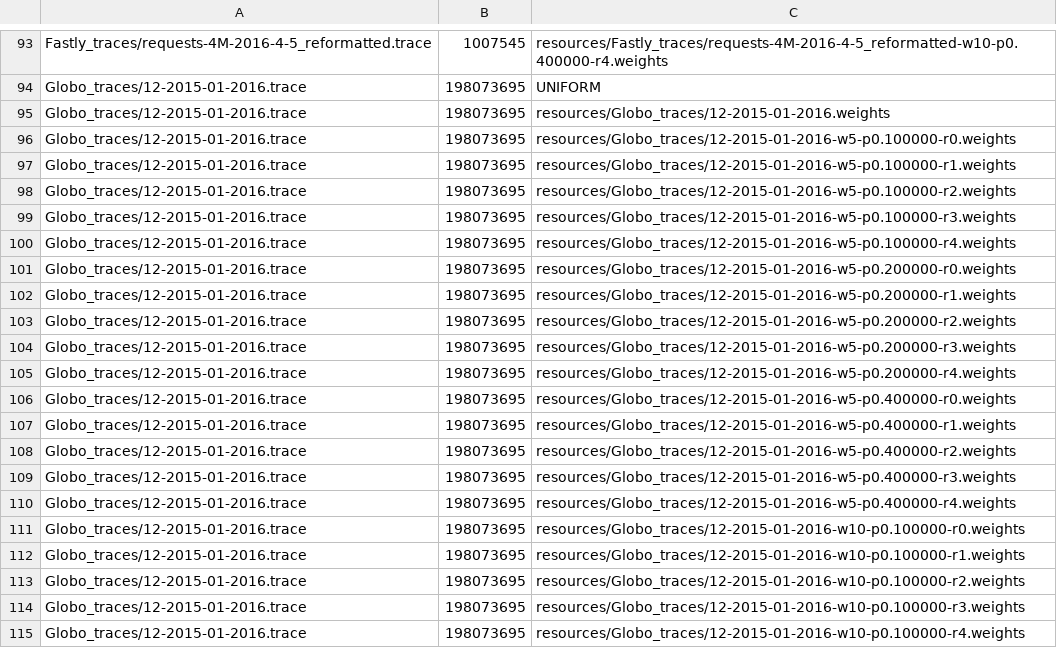
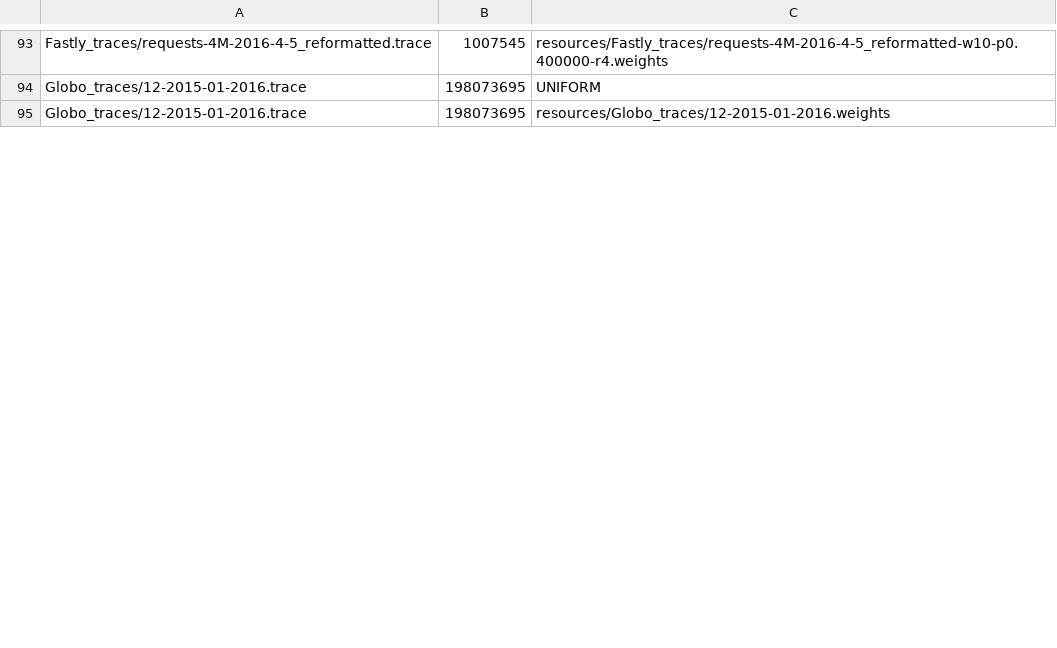
Before and after one commit to romanlutz/icarus, a CSV file: resources/trace_overview.csv, drawn as a sheet; only a part is shown, gaps mark what is left out; the diff covers the shown part only.

Commit message:
- config for Globo, c=1000, weighted

```diff
--- a/resources/trace_overview.csv
+++ b/resources/trace_overview.csv
@@ -95,21 +95 @@ Globo_traces/12-2015-01-2016.trace,198073695,UNIFORM
 Globo_traces/12-2015-01-2016.trace,198073695,resources/Globo_traces/12-2015-01-2016.weights
-Globo_traces/12-2015-01-2016.trace,198073695,resources/Globo_traces/12-2015-01-2016-w5-p0.100000-r0.weights
-Globo_traces/12-2015-01-2016.trace,198073695,resources/Globo_traces/12-2015-01-2016-w5-p0.100000-r1.weights
-Globo_traces/12-2015-01-2016.trace,198073695,resources/Globo_traces/12-2015-01-2016-w5-p0.100000-r2.weights
-Globo_traces/12-2015-01-2016.trace,198073695,resources/Globo_traces/12-2015-01-2016-w5-p0.100000-r3.weights
-Globo_traces/12-2015-01-2016.trace,198073695,resources/Globo_traces/12-2015-01-2016-w5-p0.100000-r4.weights
-Globo_traces/12-2015-01-2016.trace,198073695,resources/Globo_traces/12-2015-01-2016-w5-p0.200000-r0.weights
-Globo_traces/12-2015-01-2016.trace,198073695,resources/Globo_traces/12-2015-01-2016-w5-p0.200000-r1.weights
-Globo_traces/12-2015-01-2016.trace,198073695,resources/Globo_traces/12-2015-01-2016-w5-p0.200000-r2.weights
-Globo_traces/12-2015-01-2016.trace,198073695,resources/Globo_traces/12-2015-01-2016-w5-p0.200000-r3.weights
-Globo_traces/12-2015-01-2016.trace,198073695,resources/Globo_traces/12-2015-01-2016-w5-p0.200000-r4.weights
-Globo_traces/12-2015-01-2016.trace,198073695,resources/Globo_traces/12-2015-01-2016-w5-p0.400000-r0.weights
-Globo_traces/12-2015-01-2016.trace,198073695,resources/Globo_traces/12-2015-01-2016-w5-p0.400000-r1.weights
-Globo_traces/12-2015-01-2016.trace,198073695,resources/Globo_traces/12-2015-01-2016-w5-p0.400000-r2.weights
-Globo_traces/12-2015-01-2016.trace,198073695,resources/Globo_traces/12-2015-01-2016-w5-p0.400000-r3.weights
-Globo_traces/12-2015-01-2016.trace,198073695,resources/Globo_traces/12-2015-01-2016-w5-p0.400000-r4.weights
-Globo_traces/12-2015-01-2016.trace,198073695,resources/Globo_traces/12-2015-01-2016-w10-p0.100000-r0.weights
-Globo_traces/12-2015-01-2016.trace,198073695,resources/Globo_traces/12-2015-01-2016-w10-p0.100000-r1.weights
-Globo_traces/12-2015-01-2016.trace,198073695,resources/Globo_traces/12-2015-01-2016-w10-p0.100000-r2.weights
-Globo_traces/12-2015-01-2016.trace,198073695,resources/Globo_traces/12-2015-01-2016-w10-p0.100000-r3.weights
-Globo_traces/12-2015-01-2016.trace,198073695,resources/Globo_traces/12-2015-01-2016-w10-p0.100000-r4.weights
```
Also changed, not shown: 30 added rows and 10 removed rows elsewhere in this file, 1 other file.
